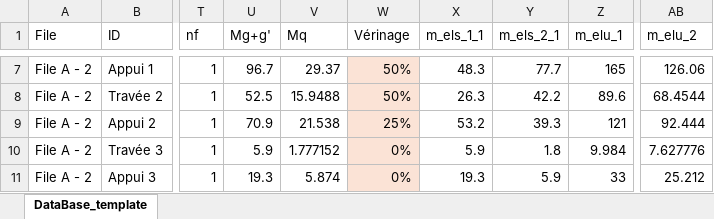
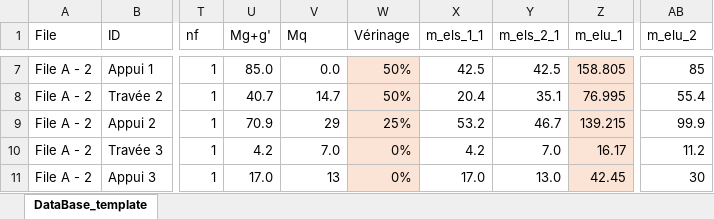
Before and after one commit to phil-vivant/Citallios, an Excel workbook: Calculs/DataBase_template_V2.xlsx, sheet DataBase_template, drawn as a sheet; only a part is shown, gaps mark what is left out; values as stored, in another font and other column widths than the file's, no borders; the diff covers the shown part only; the diff names each change by its address in the sheet, - before the commit and + after, or states it on an @@ line.

```diff
--- a/Calculs/DataBase_template_V2.xlsx (sheet DataBase_template)
+++ b/Calculs/DataBase_template_V2.xlsx (sheet DataBase_template)
-U7 (Mg+g'): 96.7
+U7 (Mg+g'): 85.0
-V7 (Mq): 29.37
+V7 (Mq): 0.0
-X7 (m_els_1_1): 48.3
+X7 (m_els_1_1): 42.5
-Y7 (m_els_2_1): 77.7
+Y7 (m_els_2_1): 42.5
-Z7:Z11 fill: none
+Z7:Z11 fill: #FBE3D6
-Z7 (m_elu_1): 165
+Z7 (m_elu_1): 158.805
-AB7 (m_elu_2): 126.06
+AB7 (m_elu_2): 85
-U8 (Mg+g'): 52.5
+U8 (Mg+g'): 40.7
-V8 (Mq): 15.9488
+V8 (Mq): 14.7
-X8 (m_els_1_1): 26.3
+X8 (m_els_1_1): 20.4
-Y8 (m_els_2_1): 42.2
+Y8 (m_els_2_1): 35.1
-Z8 (m_elu_1): 89.6
+Z8 (m_elu_1): 76.995
-AB8 (m_elu_2): 68.4544
+AB8 (m_elu_2): 55.4
-V9 (Mq): 21.538
+V9 (Mq): 29
-Y9 (m_els_2_1): 39.3
+Y9 (m_els_2_1): 46.7
-Z9 (m_elu_1): 121
+Z9 (m_elu_1): 139.215
-AB9 (m_elu_2): 92.444
+AB9 (m_elu_2): 99.9
-U10 (Mg+g'): 5.9
+U10 (Mg+g'): 4.2
-V10 (Mq): 1.777152
+V10 (Mq): 7.0
-X10 (m_els_1_1): 5.9
+X10 (m_els_1_1): 4.2
-Y10 (m_els_2_1): 1.8
+Y10 (m_els_2_1): 7.0
-Z10 (m_elu_1): 9.984
+Z10 (m_elu_1): 16.17
-AB10 (m_elu_2): 7.627776
+AB10 (m_elu_2): 11.2
-U11 (Mg+g'): 19.3
+U11 (Mg+g'): 17.0
-V11 (Mq): 5.874
+V11 (Mq): 13
-X11 (m_els_1_1): 19.3
+X11 (m_els_1_1): 17.0
-Y11 (m_els_2_1): 5.9
+Y11 (m_els_2_1): 13.0
-Z11 (m_elu_1): 33
+Z11 (m_elu_1): 42.45
-AB11 (m_elu_2): 25.212
+AB11 (m_elu_2): 30
```
Also changed, not shown: 121 edited cells and cell formats elsewhere in this sheet, Calculs/DataBase_template_V2_results.xlsx, 5 other files.
